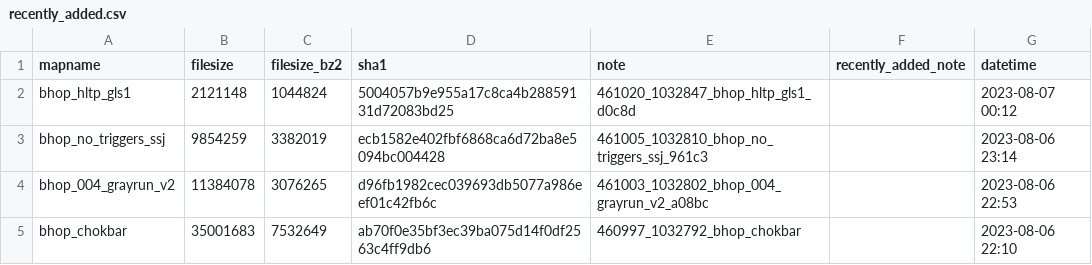
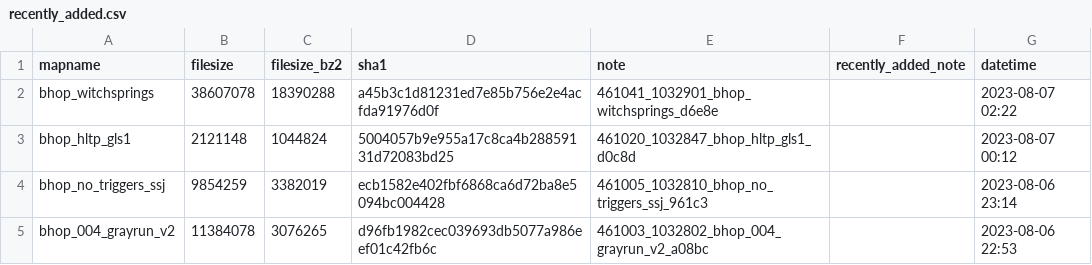
Before and after one commit to srcwr/maps-cstrike, a CSV file: recently_added.csv, drawn as a sheet; only a part is shown; the shorter side is filled out with more unchanged rows; the diff names each change by its address in the sheet, - before the commit and + after, or states it on an @@ line.

```diff
--- a/recently_added.csv
+++ b/recently_added.csv
+row 2: bhop_witchsprings | 38607078 | 18390288 | a45b3c1d81231ed7e85b756e2e4acfda91976d0f | 461041_1032901_bhop_witchsprings_d6e8e |  | 2023-08-07 02:22
```
Also changed, not shown: unprocessed/gamebanana-more.csv.
